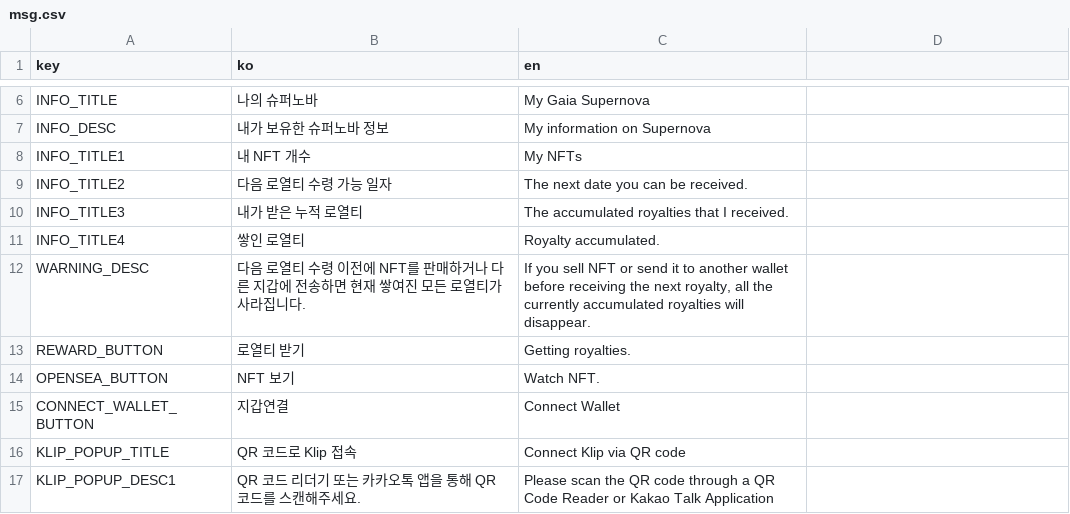
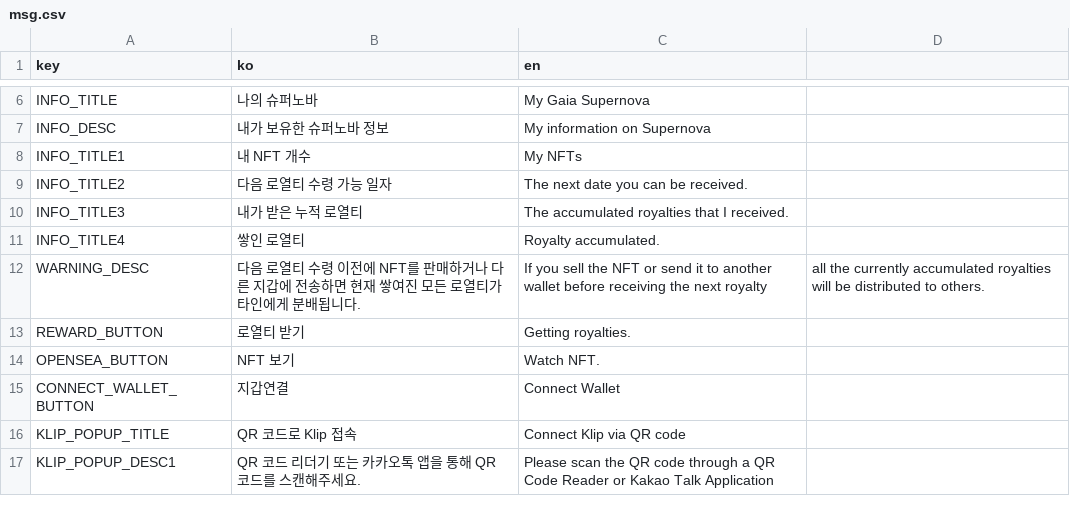
Before and after one commit to gaiaprotocol-v1/gaia-supernova-app, a CSV file: docs/msg.csv, drawn as a sheet; only a part is shown, gaps mark what is left out.

Commit message:
fix: WARNING_DESC

```diff
--- a/docs/msg.csv
+++ b/docs/msg.csv
@@ -11,3 +11,3 @@ INFO_TITLE3,내가 받은 누적 로열티,The accumulated royalties that I rece
 INFO_TITLE4,쌓인 로열티,Royalty accumulated.
-WARNING_DESC,다음 로열티 수령 이전에 NFT를 판매하거나 다른 지갑에 전송하면 현재 쌓여진 모든 로열티가 사라집니다.,"If you sell NFT or send it to another wallet before receiving the next royalty, all the currently accumulated royalties will disappear."
+WARNING_DESC,다음 로열티 수령 이전에 NFT를 판매하거나 다른 지갑에 전송하면 현재 쌓여진 모든 로열티가 타인에게 분배됩니다.,If you sell the NFT or send it to another wallet before receiving the next royalty, all the currently accumulated royalties will be distributed to others.
 REWARD_BUTTON,로열티 받기,Getting royalties.
```
